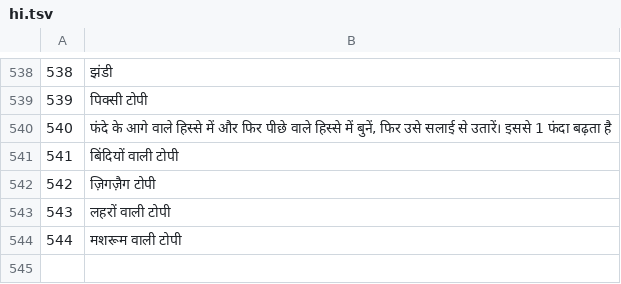
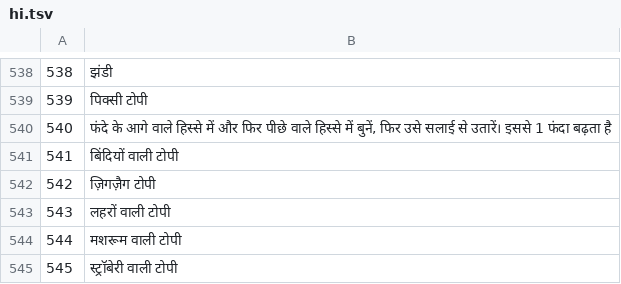
Before and after one commit to jackwallner/knit, a TSV file: scripts/l10n/hi.tsv, drawn as a sheet; only a part is shown, gaps mark what is left out.

```diff
--- a/scripts/l10n/hi.tsv
+++ b/scripts/l10n/hi.tsv
@@ -544 +544,2 @@
 544	मशरूम वाली टोपी
+545	स्ट्रॉबेरी वाली टोपी
```
Also changed, not shown: scripts/l10n/ml.tsv, scripts/l10n/pa.tsv, 48 other files.
